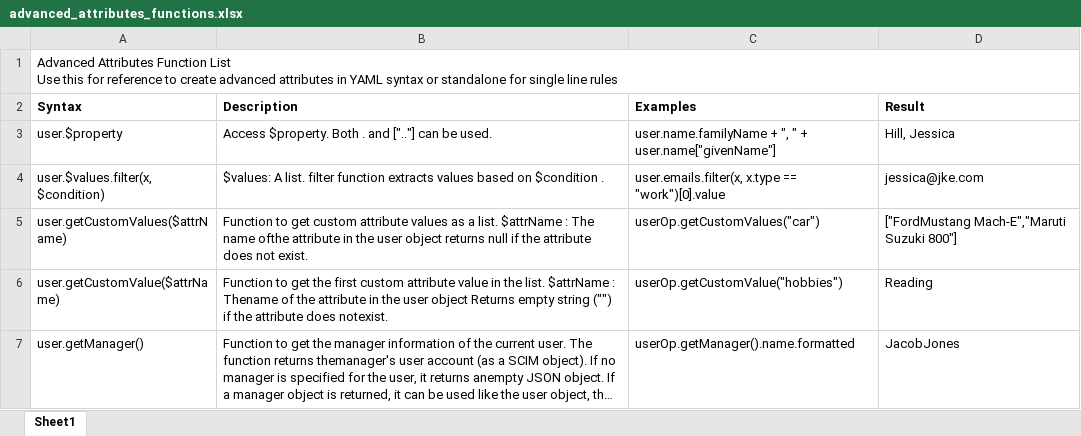
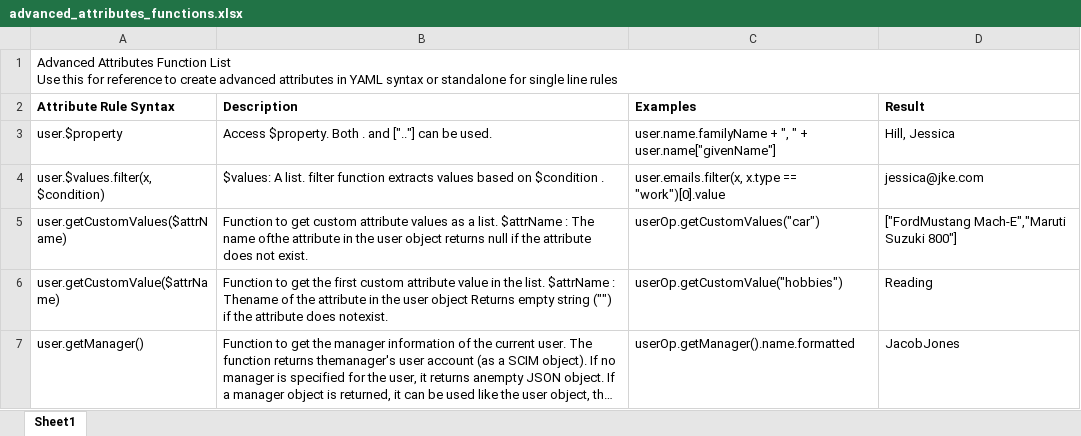
Before and after one commit to josephlee222/ibm-cel-sample-data, an Excel workbook: advanced_attributes_functions.xlsx, sheet Sheet1, drawn as a sheet; only a part is shown; long unchanged cells end in …; values as stored, in another font and other column widths than the file's, no borders; the diff names each change by its address in the sheet, - before the commit and + after, or states it on an @@ line.

```diff
--- a/advanced_attributes_functions.xlsx (sheet Sheet1)
+++ b/advanced_attributes_functions.xlsx (sheet Sheet1)
-A2: Syntax
+A2: Attribute Rule Syntax
```
Also changed, not shown: Sample_Scenarios_Data.xlsx.
